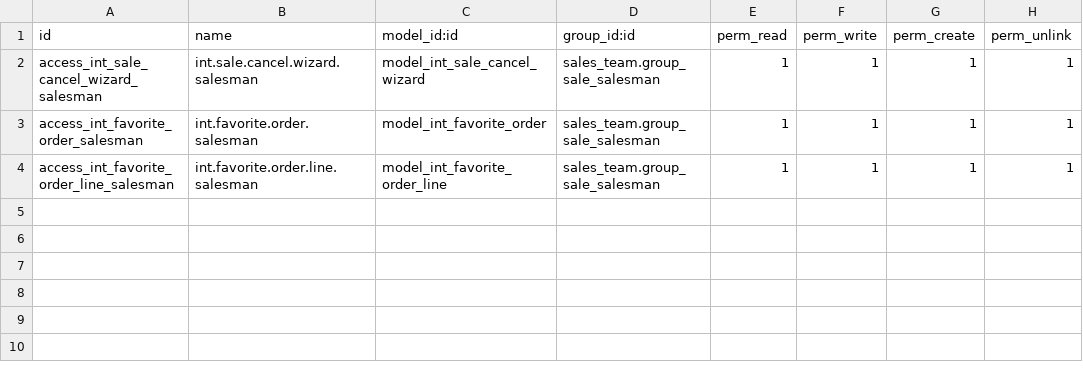
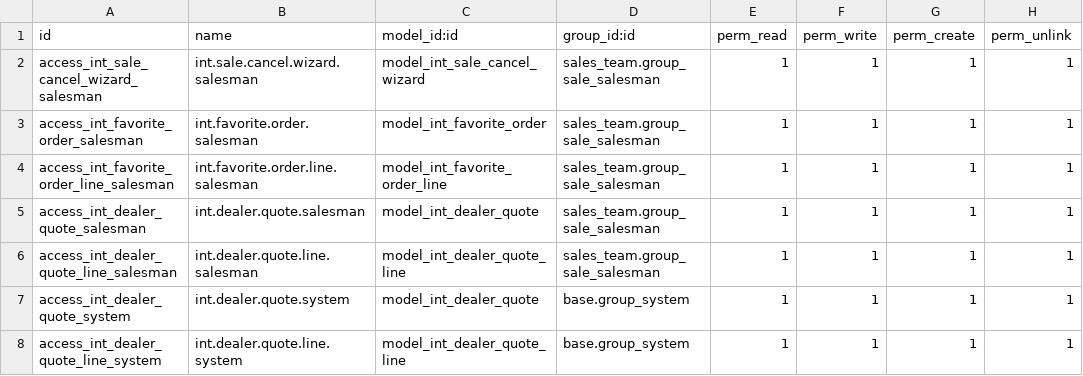
Before and after one commit to RV-Solar-Odoo/odoo.sh, a CSV file: int_sale_customizations/security/ir.model.access.csv, drawn as a sheet.

```diff
--- a/int_sale_customizations/security/ir.model.access.csv
+++ b/int_sale_customizations/security/ir.model.access.csv
@@ -4 +4,5 @@ access_int_favorite_order_salesman,int.favorite.order.salesman,model_int_favorit
 access_int_favorite_order_line_salesman,int.favorite.order.line.salesman,model_int_favorite_order_line,sales_team.group_sale_salesman,1,1,1,1
+access_int_dealer_quote_salesman,int.dealer.quote.salesman,model_int_dealer_quote,sales_team.group_sale_salesman,1,1,1,1
+access_int_dealer_quote_line_salesman,int.dealer.quote.line.salesman,model_int_dealer_quote_line,sales_team.group_sale_salesman,1,1,1,1
+access_int_dealer_quote_system,int.dealer.quote.system,model_int_dealer_quote,base.group_system,1,1,1,1
+access_int_dealer_quote_line_system,int.dealer.quote.line.system,model_int_dealer_quote_line,base.group_system,1,1,1,1
```
Also changed, not shown: 16 other files.
